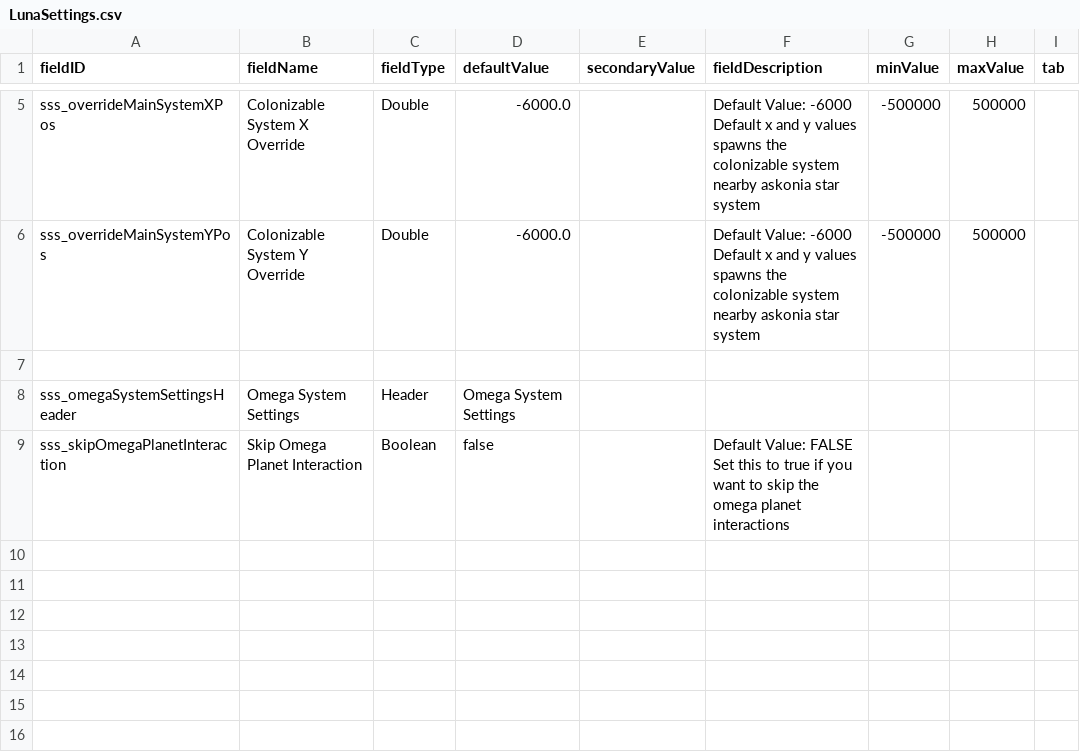
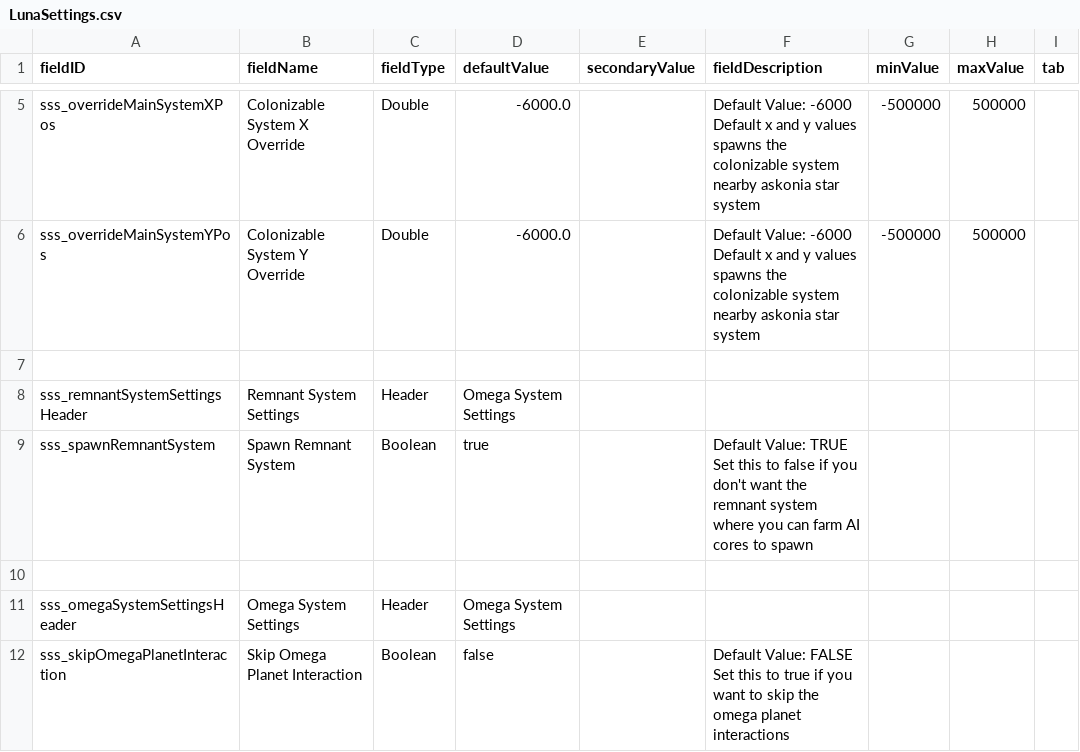
Before and after one commit to AudaxLudos/suitable-star-systems, a CSV file: data/config/LunaSettings.csv, drawn as a sheet; only a part is shown, gaps mark what is left out; ↵ is a line break in a cell; the diff names each change by its address in the sheet, - before the commit and + after, or states it on an @@ line.

Commit message:
Add setting to disable the remnant system from spawning

```diff
--- a/data/config/LunaSettings.csv
+++ b/data/config/LunaSettings.csv
+row 8: sss_remnantSystemSettingsHeader | Remnant System Settings | Header | Omega System Settings
+row 9: sss_spawnRemnantSystem | Spawn Remnant System | Boolean | true |  | Default Value: TRUE ↵ Set this to false if you don't want the remnant system where you can farm AI cores to spawn
+row 10: (empty)
```
Also changed, not shown: 3 other files.
